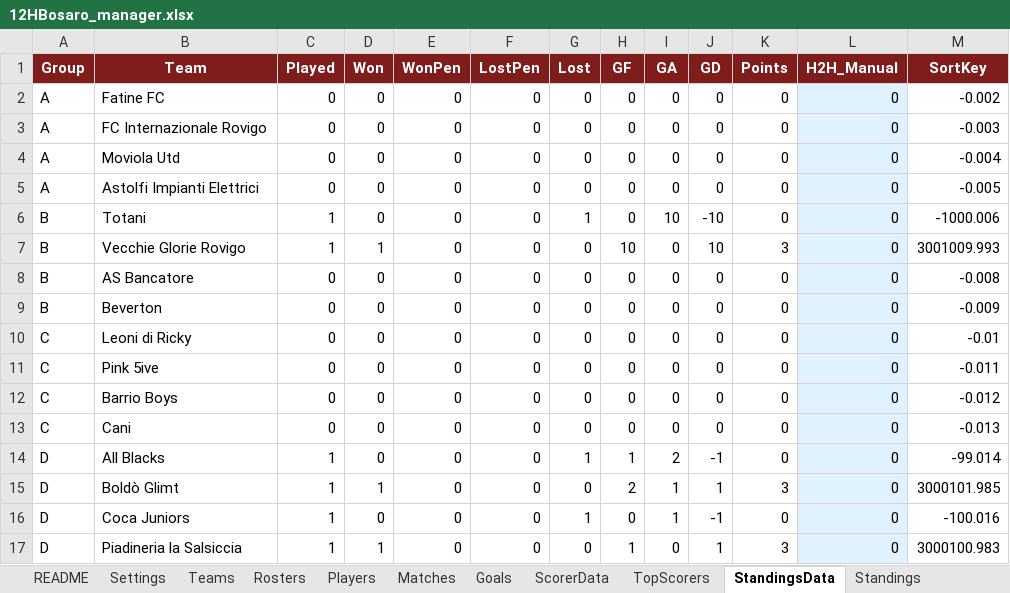
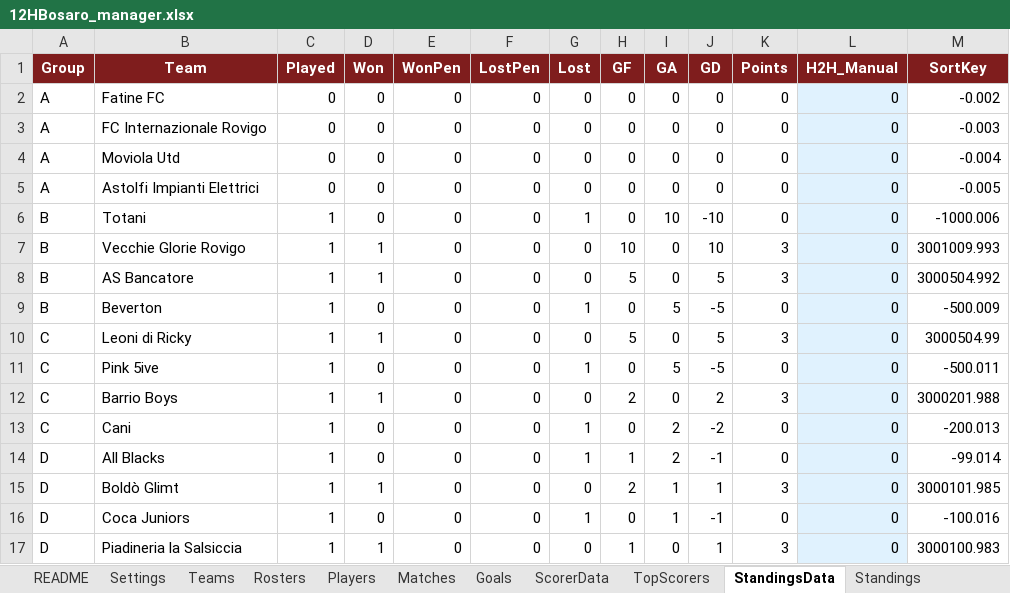
Before and after one commit to Danielm222/12orebosaro, an Excel workbook: 12HBosaro_manager.xlsx, sheet StandingsData, drawn as a sheet; values as stored, in another font and other column widths than the file's, no borders; the diff names each change by its address in the sheet, - before the commit and + after, or states it on an @@ line.

```diff
--- a/12HBosaro_manager.xlsx (sheet StandingsData)
+++ b/12HBosaro_manager.xlsx (sheet StandingsData)
-C8:C13 (Played): 0
+C8:C13 (Played): 1
-D8 (Won): 0
+D8 (Won): 1
-H8 (GF): 0
+H8 (GF): 5
-J8 (GD): 0
+J8 (GD): 5
-K8 (Points): 0
+K8 (Points): 3
-M8 (SortKey): -0.008
+M8 (SortKey): 3000504.992
-G9 (Lost): 0
+G9 (Lost): 1
-I9 (GA): 0
+I9 (GA): 5
-J9 (GD): 0
+J9 (GD): -5
-M9 (SortKey): -0.009
+M9 (SortKey): -500.009
-D10 (Won): 0
+D10 (Won): 1
-H10 (GF): 0
+H10 (GF): 5
-J10 (GD): 0
+J10 (GD): 5
-K10 (Points): 0
+K10 (Points): 3
-M10 (SortKey): -0.01
+M10 (SortKey): 3000504.99
-G11 (Lost): 0
+G11 (Lost): 1
-I11 (GA): 0
+I11 (GA): 5
-J11 (GD): 0
+J11 (GD): -5
-M11 (SortKey): -0.011
+M11 (SortKey): -500.011
-D12 (Won): 0
+D12 (Won): 1
-H12 (GF): 0
+H12 (GF): 2
-J12 (GD): 0
+J12 (GD): 2
-K12 (Points): 0
+K12 (Points): 3
-M12 (SortKey): -0.012
+M12 (SortKey): 3000201.988
-G13 (Lost): 0
+G13 (Lost): 1
-I13 (GA): 0
+I13 (GA): 2
-J13 (GD): 0
+J13 (GD): -2
-M13 (SortKey): -0.013
+M13 (SortKey): -200.013
```
Also changed, not shown: sheet Export, sheet Goals, sheet Standings, sheet TopScorers, sheet Matches, sheet ScorerData, 3 more sheets, formulas that keep their value, 1 other file.
